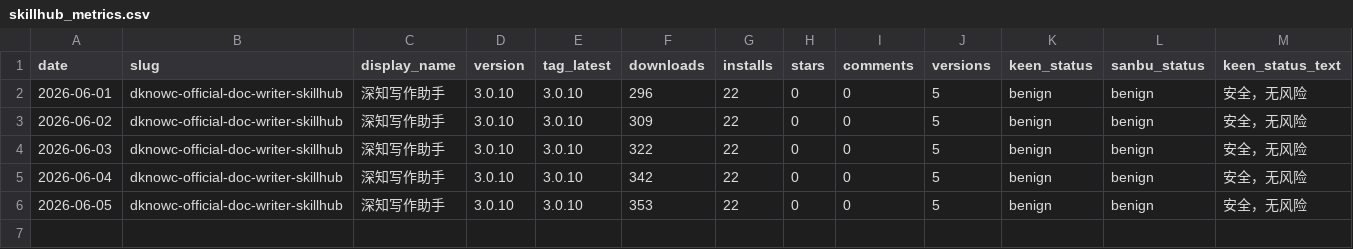
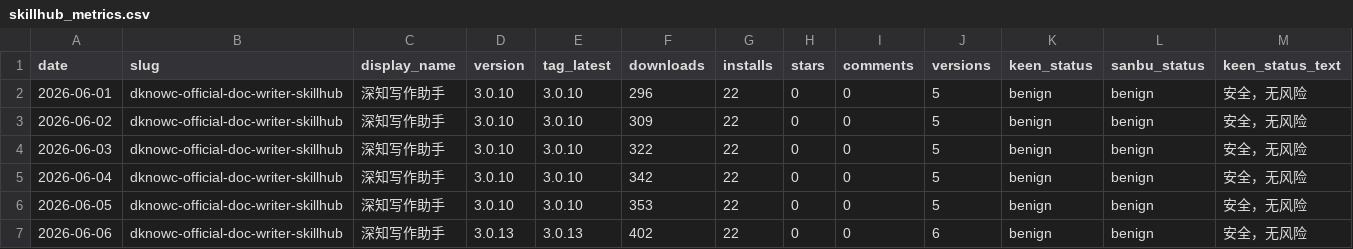
Before and after one commit to dylanzhangzx/dknowc-official-doc-writer-data-ops, a CSV file: data/skillhub_metrics.csv, drawn as a sheet; only a part is shown; rows hold the shown columns only; the diff names each change by its address in the sheet, - before the commit and + after, or states it on an @@ line.

```diff
--- a/data/skillhub_metrics.csv
+++ b/data/skillhub_metrics.csv
+row 7: 2026-06-06 | dknowc-official-doc-writer-skillhub | 深知写作助手 | 3.0.13 | 3.0.13 | 402 | 22 | 0 | 0 | 6 | benign | benign | 安全，无风险
```
Also changed, not shown: data/clawhub_skill_metrics.csv, data/github_metrics.csv.
